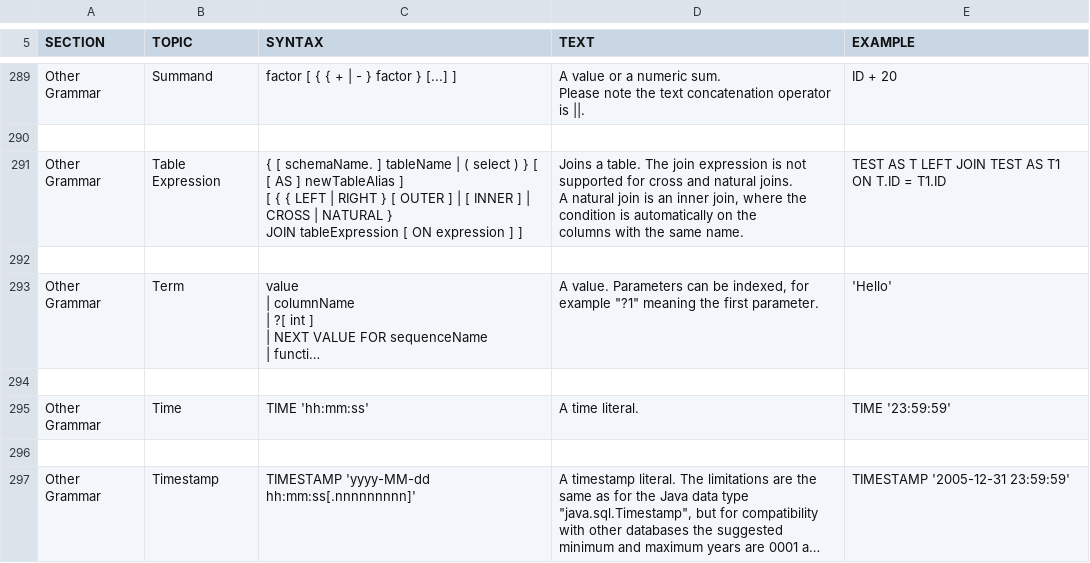
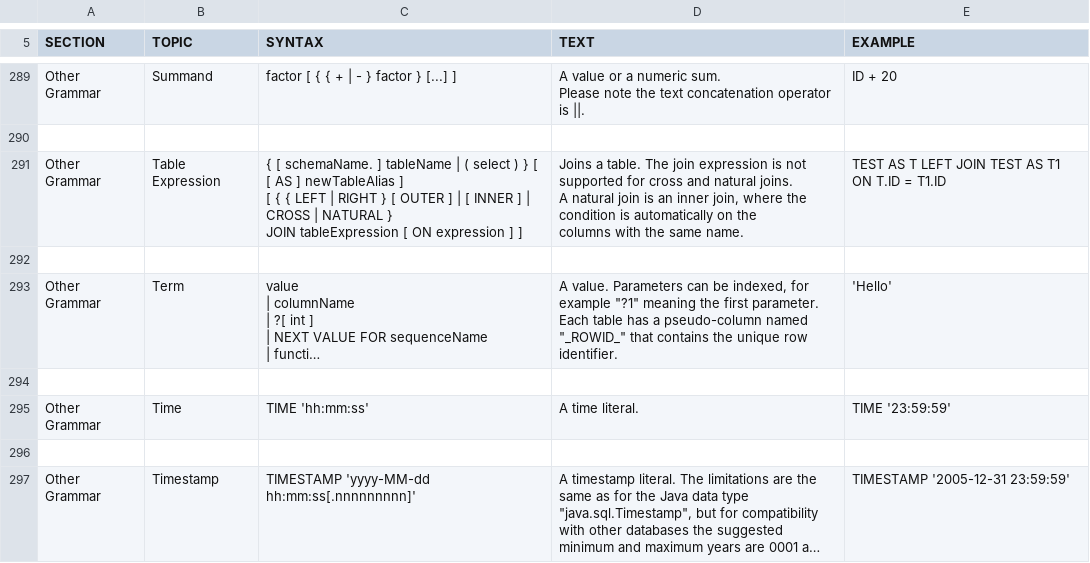
Before and after one commit to yudis/h2database, a CSV file: src/docsrc/help/help.csv, drawn as a sheet; only a part is shown, gaps mark what is left out; long unchanged cells end in …; ↵ is a line break in a cell; the diff names each change by its address in the sheet, - before the commit and + after, or states it on an @@ line.

```diff
--- a/src/docsrc/help/help.csv
+++ b/src/docsrc/help/help.csv
-D293 (TEXT): …first parameter.
+D293 (TEXT): …first parameter. ↵ Each table has a pseudo-column named "_ROWID_" that contains the unique row identifier.
```
Also changed, not shown: 2 other files.
